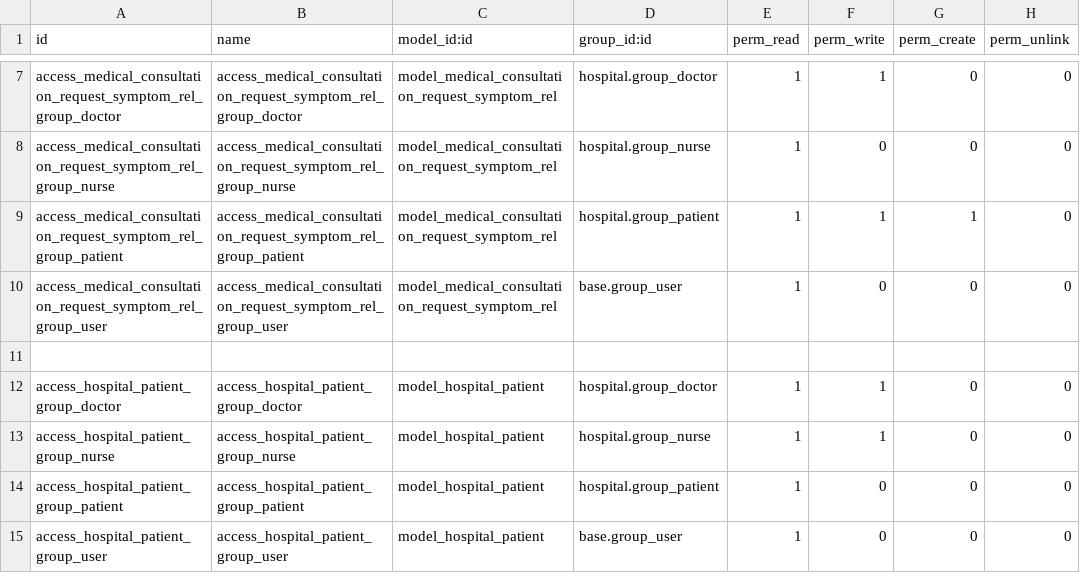
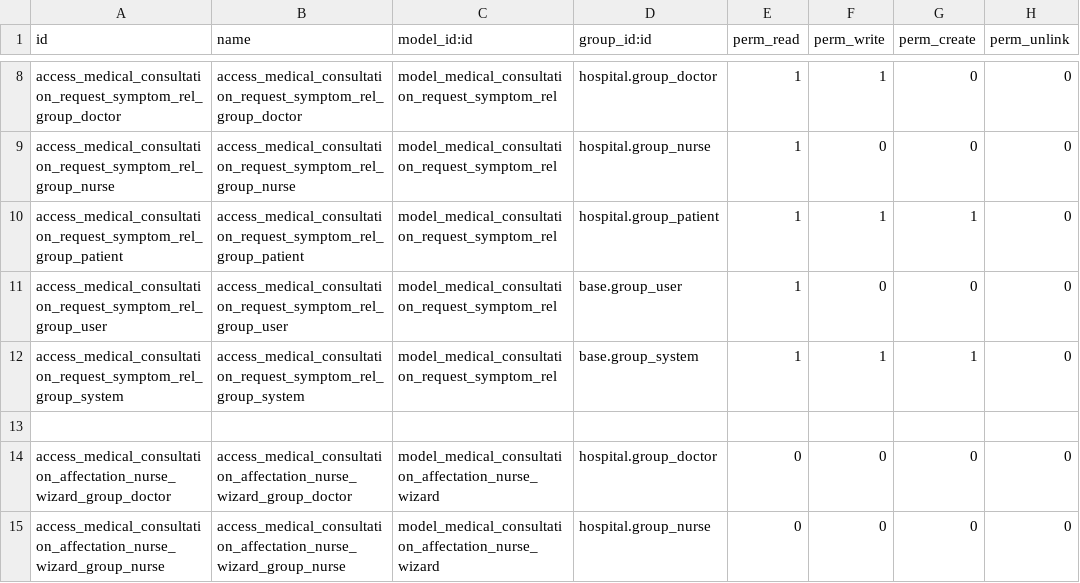
Before and after one commit to tafita37/MedCare360, a CSV file: medical_consultation/security/ir.model.access.csv, drawn as a sheet; only a part is shown, gaps mark what is left out; the shorter side is filled out with more unchanged rows; the diff covers the shown part only.

Commit message:
feat(assign_request_to_nurse)

```diff
--- a/medical_consultation/security/ir.model.access.csv
+++ b/medical_consultation/security/ir.model.access.csv
@@ -10 +11,5 @@ access_medical_consultation_request_symptom_rel_group_patient,access_medical_con
 access_medical_consultation_request_symptom_rel_group_user,access_medical_consultation_request_symptom_rel_group_user,model_medical_consultation_request_symptom_rel,base.group_user,1,0,0,0
+access_medical_consultation_request_symptom_rel_group_system,access_medical_consultation_request_symptom_rel_group_system,model_medical_consultation_request_symptom_rel,base.group_system,1,1,1,0
+
+access_medical_consultation_affectation_nurse_wizard_group_doctor,access_medical_consultation_affectation_nurse_wizard_group_doctor,model_medical_consultation_affectation_nurse_wizard,hospital.group_doctor,0,0,0,0
+access_medical_consultation_affectation_nurse_wizard_group_nurse,access_medical_consultation_affectation_nurse_wizard_group_nurse,model_medical_consultation_affectation_nurse_wizard,hospital.group_nurse,0,0,0,0
```
Also changed, not shown: 7 added rows elsewhere in this file, 7 other files.
